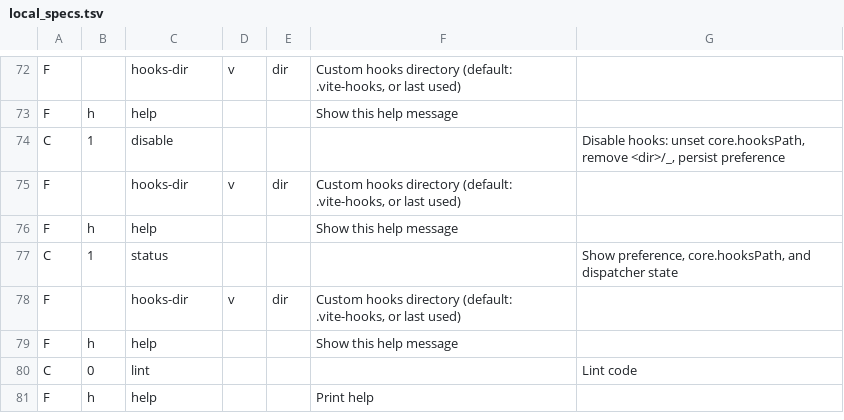
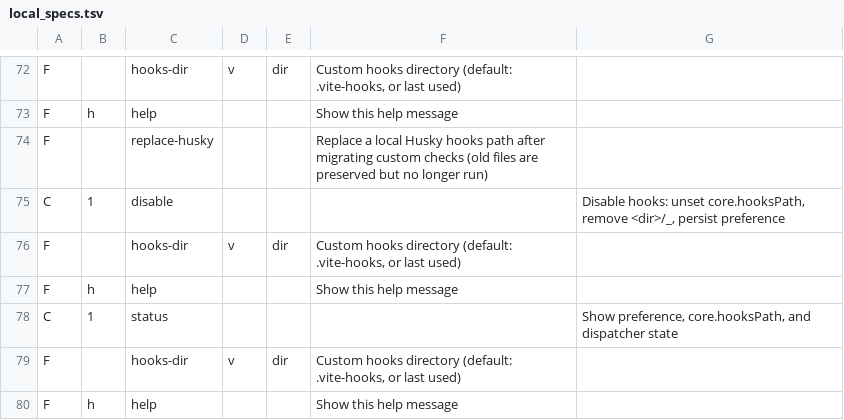
Before and after one commit to nekomoyi/vite-plus, a TSV file: crates/vp_complete/src/local_specs.tsv, drawn as a sheet; only a part is shown, gaps mark what is left out; the shorter side is filled out with more unchanged rows.

Commit message:
feat(vite-plus-cli): add completion value hints and local_specs drift check

```diff
--- a/crates/vp_complete/src/local_specs.tsv
+++ b/crates/vp_complete/src/local_specs.tsv
@@ -73,2 +73,3 @@ F		hooks-dir	v	dir	Custom hooks directory (default: .vite-hooks, or last used)
 F	h	help			Show this help message
+F		replace-husky			Replace a local Husky hooks path after migrating custom checks (old files are preserved but no longer run)
 C	1	disable				Disable hooks: unset core.hooksPath, remove <dir>/_, persist preference
```
Also changed, not shown: 11 other files.
